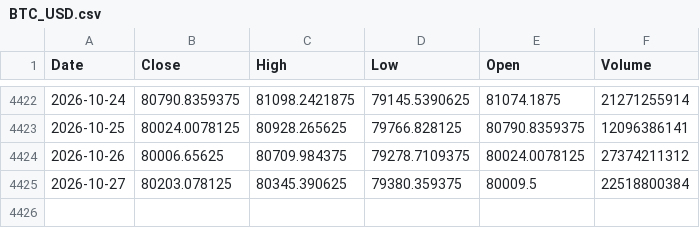
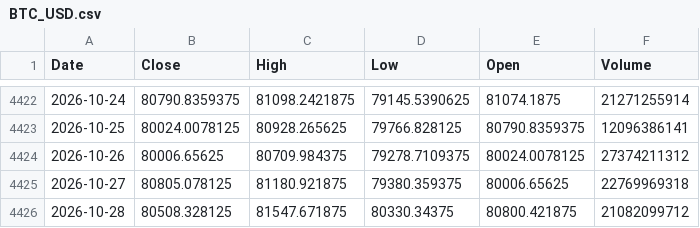
Before and after one commit to kittycapital/btc-mayer, a CSV file: data/BTC_USD.csv, drawn as a sheet; only a part is shown, gaps mark what is left out.

```diff
--- a/data/BTC_USD.csv
+++ b/data/BTC_USD.csv
@@ -4424,2 +4424,3 @@ Date,Close,High,Low,Open,Volume
 2026-10-26,80006.65625,80709.984375,79278.7109375,80024.0078125,27374211312
-2026-10-27,80203.078125,80345.390625,79380.359375,80009.5,22518800384
+2026-10-27,80805.078125,81180.921875,79380.359375,80006.65625,22769969318
+2026-10-28,80508.328125,81547.671875,80330.34375,80800.421875,21082099712
```
Also changed, not shown: 1 other file.
